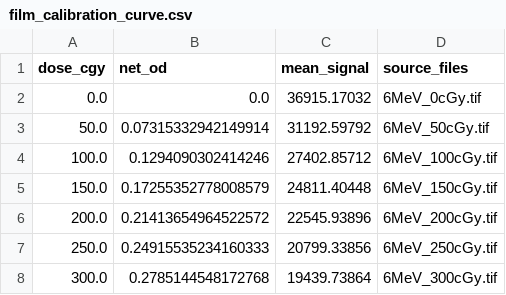
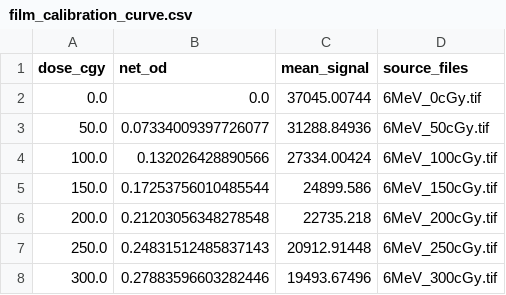
Before and after one commit to parkernew1/RS, a CSV file: Final/Calibration Films/6MeV_calibration_films/film_calibration_curve.csv, drawn as a sheet.

```diff
--- a/Final/Calibration Films/6MeV_calibration_films/film_calibration_curve.csv
+++ b/Final/Calibration Films/6MeV_calibration_films/film_calibration_curve.csv
@@ -1,8 +1,8 @@
 dose_cgy,net_od,mean_signal,source_files
-0.0,0.0,36915.17032,6MeV_0cGy.tif
-50.0,0.07315332942149914,31192.59792,6MeV_50cGy.tif
-100.0,0.1294090302414246,27402.85712,6MeV_100cGy.tif
-150.0,0.17255352778008579,24811.40448,6MeV_150cGy.tif
-200.0,0.21413654964522572,22545.93896,6MeV_200cGy.tif
-250.0,0.24915535234160333,20799.33856,6MeV_250cGy.tif
-300.0,0.2785144548172768,19439.73864,6MeV_300cGy.tif
+0.0,0.0,37045.00744,6MeV_0cGy.tif
+50.0,0.07334009397726077,31288.84936,6MeV_50cGy.tif
+100.0,0.132026428890566,27334.00424,6MeV_100cGy.tif
+150.0,0.17253756010485544,24899.586,6MeV_150cGy.tif
+200.0,0.21203056348278548,22735.218,6MeV_200cGy.tif
+250.0,0.24831512485837143,20912.91448,6MeV_250cGy.tif
+300.0,0.27883596603282446,19493.67496,6MeV_300cGy.tif
```
Also changed, not shown: 25 other files.
